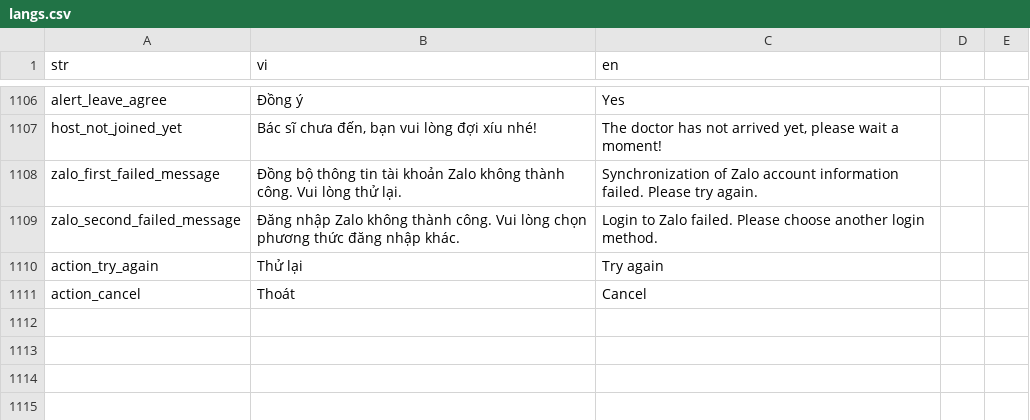
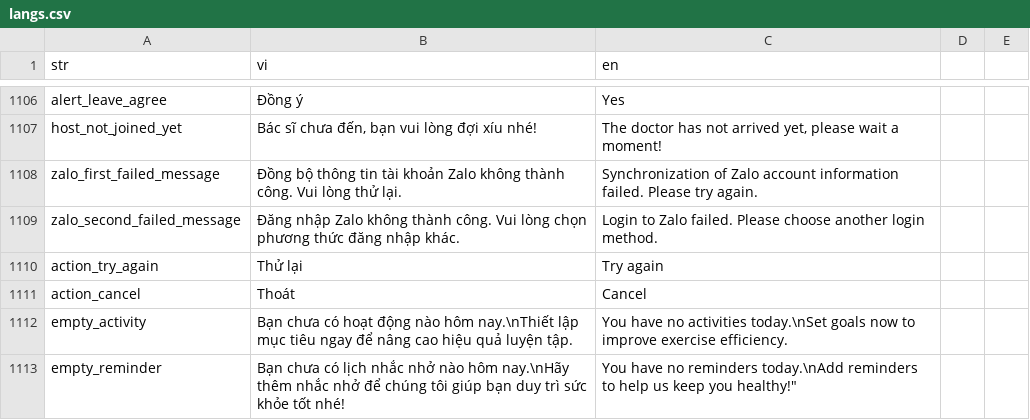
Before and after one commit to diab-machine-2/diab-flutter-mobile, a CSV file: lib/res/translations/langs.csv, drawn as a sheet; only a part is shown, gaps mark what is left out.

```diff
--- a/lib/res/translations/langs.csv
+++ b/lib/res/translations/langs.csv
@@ -1113 +1113,3 @@ action_try_again,"Thử lại","Try again"
 action_cancel,"Thoát","Cancel"
+empty_activity,"Bạn chưa có hoạt động nào hôm nay.\nThiết lập mục tiêu ngay để nâng cao hiệu quả luyện tập.","You have no activities today.\nSet goals now to improve exercise efficiency."
+empty_reminder,"Bạn chưa có lịch nhắc nhở nào hôm nay.\nHãy thêm nhắc nhở để chúng tôi giúp bạn duy trì sức khỏe tốt nhé!",You have no reminders today.\nAdd reminders to help us keep you healthy!"
```
Also changed, not shown: 38 other files.
